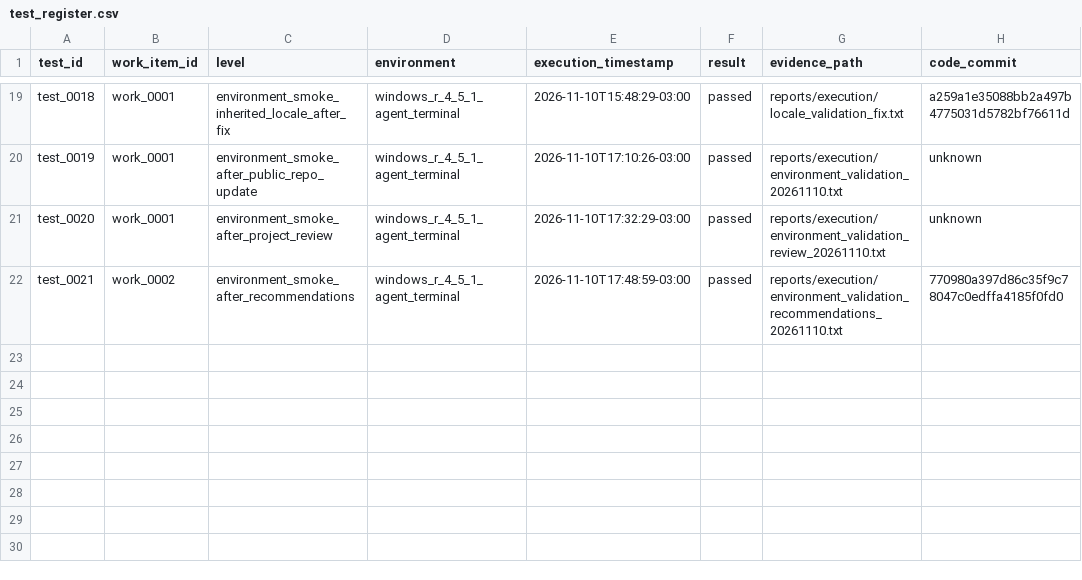
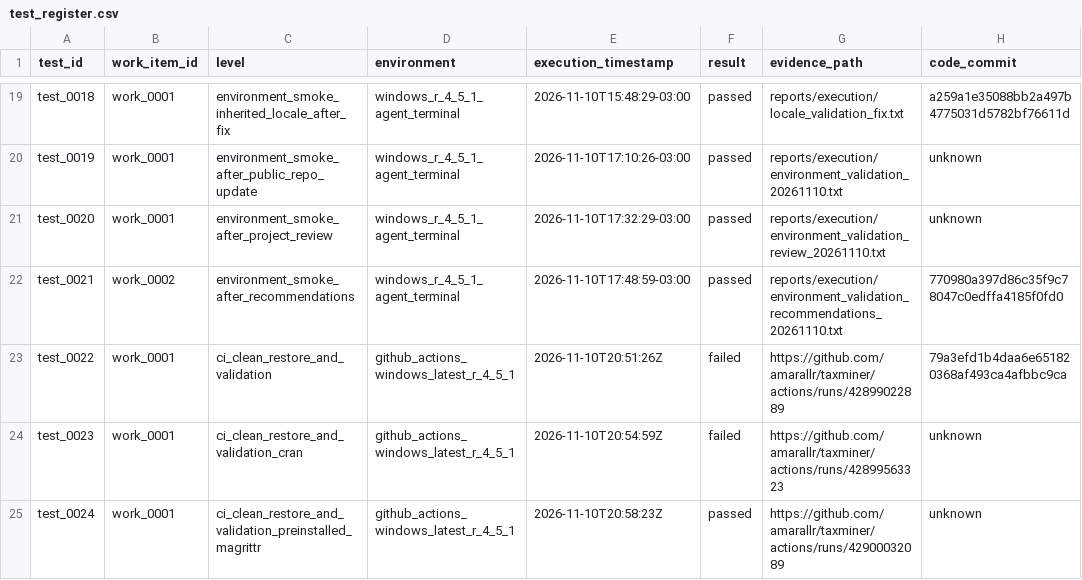
Before and after one commit to amarallr/taxminer, a CSV file: docs/project_management/test_register.csv, drawn as a sheet; only a part is shown, gaps mark what is left out.

```diff
--- a/docs/project_management/test_register.csv
+++ b/docs/project_management/test_register.csv
@@ -22 +22,4 @@ test_0020,work_0001,environment_smoke_after_project_review,windows_r_4_5_1_agent
 test_0021,work_0002,environment_smoke_after_recommendations,windows_r_4_5_1_agent_terminal,2026-11-10T17:48:59-03:00,passed,reports/execution/environment_validation_recommendations_20261110.txt,770980a397d86c35f9c78047c0edffa4185f0fd0
+test_0022,work_0001,ci_clean_restore_and_validation,github_actions_windows_latest_r_4_5_1,2026-11-10T20:51:26Z,failed,https://github.com/amarallr/taxminer/actions/runs/42899022889,79a3efd1b4daa6e651820368af493ca4afbbc9ca
+test_0023,work_0001,ci_clean_restore_and_validation_cran,github_actions_windows_latest_r_4_5_1,2026-11-10T20:54:59Z,failed,https://github.com/amarallr/taxminer/actions/runs/42899563323,unknown
+test_0024,work_0001,ci_clean_restore_and_validation_preinstalled_magrittr,github_actions_windows_latest_r_4_5_1,2026-11-10T20:58:23Z,passed,https://github.com/amarallr/taxminer/actions/runs/42900032089,unknown
```
Also changed, not shown: 3 other files.
